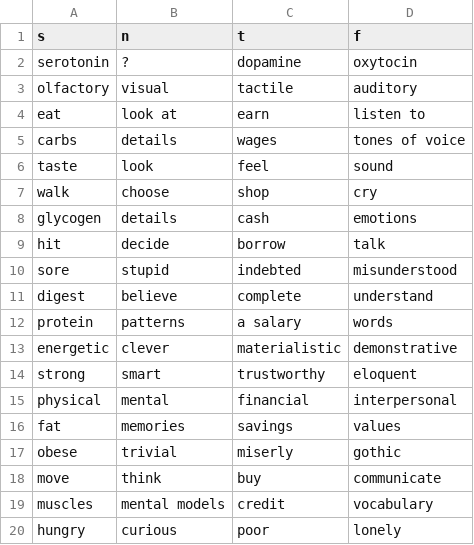
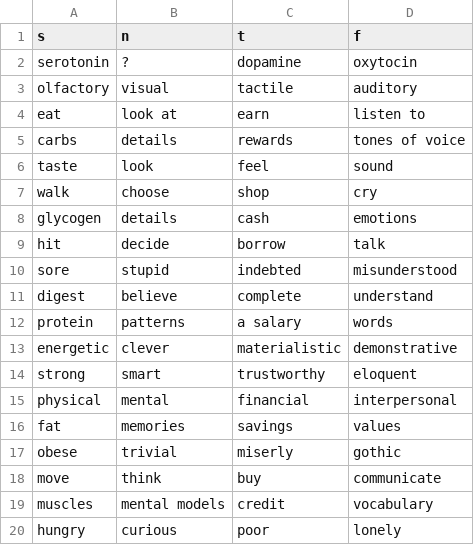
Before and after one commit to ambtus/bipolar_type, a CSV file: config/initializers/realm.csv, drawn as a sheet.

```diff
--- a/config/initializers/realm.csv
+++ b/config/initializers/realm.csv
@@ -4,3 +4,3 @@ olfactory,visual,tactile,auditory
 eat,look at,earn,listen to
-carbs,details,wages,tones of voice
+carbs,details,rewards,tones of voice
 taste,look,feel,sound
```
Also changed, not shown: 8 other files.
